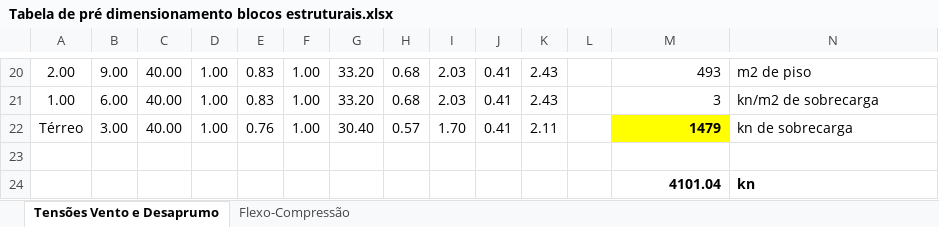
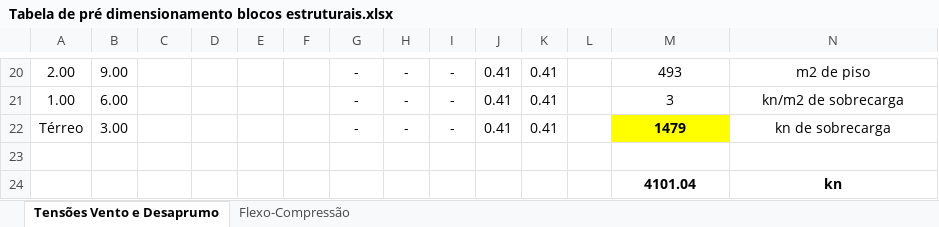
Before and after one commit to renatogcruz/BIM-Modeling, an Excel workbook: revit_alvenaria_estrutural/Curso Alvenaria Estrutural engenhaBIM/Tabela de pré dimensionamento blocos estruturais.xlsx, sheet Tensões Vento e Desaprumo, drawn as a sheet; only a part is shown, gaps mark what is left out; values as stored, in another font and other column widths than the file's, no borders; the diff covers the shown part only; the diff names each change by its address in the sheet, - before the commit and + after, or states it on an @@ line.

```diff
--- a/revit_alvenaria_estrutural/Curso Alvenaria Estrutural engenhaBIM/Tabela de pré dimensionamento blocos estruturais.xlsx (sheet Tensões Vento e Desaprumo)
+++ b/revit_alvenaria_estrutural/Curso Alvenaria Estrutural engenhaBIM/Tabela de pré dimensionamento blocos estruturais.xlsx (sheet Tensões Vento e Desaprumo)
-C20:C22: 40.00
+C20:C22: (empty)
-D20:D22: 1.00
+D20:D22: (empty)
-E20:E21: 0.83
+E20:E21: (empty)
-F20:F22: 1.00
+F20:F22: (empty)
-G20:G21: 33.20
+G20:G21: -
-H20:H21: 0.68
+H20:H21: -
-I20:I21: 2.03
+I20:I21: -
-K20:K21: 2.43
+K20:K21: 0.41
-M20:M22 alignment: right
+M20:M22 alignment: center
-N20:N22 alignment: left
+N20:N22 alignment: center
-E22: 0.76
+E22: (empty)
-G22: 30.40
+G22: -
-H22: 0.57
+H22: -
-I22: 1.70
+I22: -
-K22: 2.11
+K22: 0.41
-M24 alignment: right
+M24 alignment: center
-N24 alignment: left
+N24 alignment: center
```
Also changed, not shown: 2 added rows, 2 removed rows, 56 edited cells and cell formats elsewhere in this sheet, sheet Flexo-Compressão, 3 other files.
